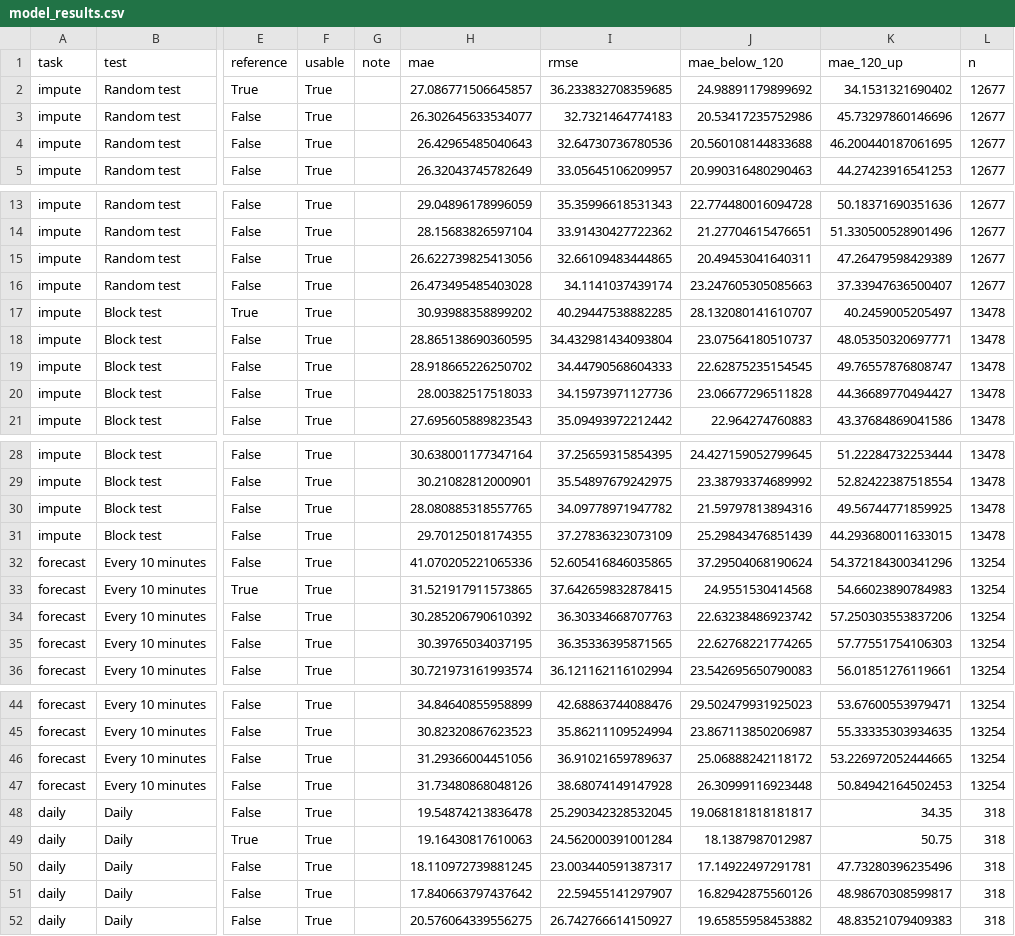
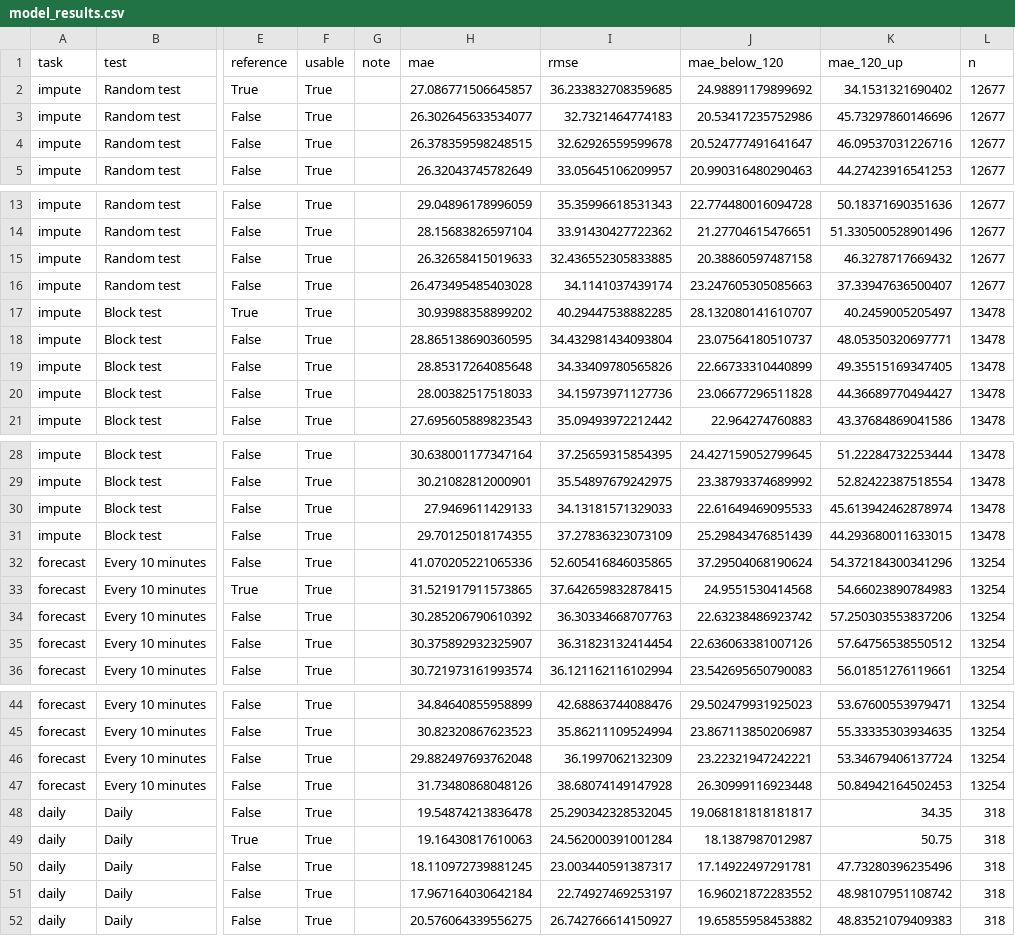
Before and after one commit to jatindangi1206/copd, a CSV file: numbers/model_results.csv, drawn as a sheet; only a part is shown, gaps mark what is left out; the diff covers the shown part only; the diff names each change by its address in the sheet, - before the commit and + after, or states it on an @@ line.

```diff
--- a/numbers/model_results.csv
+++ b/numbers/model_results.csv
-H4 (mae): 26.42965485040643
+H4 (mae): 26.378359598248515
-I4 (rmse): 32.64730736780536
+I4 (rmse): 32.62926559599678
-J4 (mae_below_120): 20.560108144833688
+J4 (mae_below_120): 20.524777491641647
-K4 (mae_120_up): 46.200440187061695
+K4 (mae_120_up): 46.09537031226716
-H15 (mae): 26.622739825413056
+H15 (mae): 26.32658415019633
-I15 (rmse): 32.66109483444865
+I15 (rmse): 32.436552305833885
-J15 (mae_below_120): 20.49453041640311
+J15 (mae_below_120): 20.38860597487158
-K15 (mae_120_up): 47.26479598429389
+K15 (mae_120_up): 46.3278717669432
-H19 (mae): 28.918665226250702
+H19 (mae): 28.85317264085648
-I19 (rmse): 34.44790568604333
+I19 (rmse): 34.33409780565826
-J19 (mae_below_120): 22.62875235154545
+J19 (mae_below_120): 22.66733310440899
-K19 (mae_120_up): 49.76557876808747
+K19 (mae_120_up): 49.35515169347405
-H30 (mae): 28.080885318557765
+H30 (mae): 27.9469611429133
-I30 (rmse): 34.09778971947782
+I30 (rmse): 34.13181571329033
-J30 (mae_below_120): 21.59797813894316
+J30 (mae_below_120): 22.61649469095533
-K30 (mae_120_up): 49.56744771859925
+K30 (mae_120_up): 45.613942462878974
-H35 (mae): 30.39765034037195
+H35 (mae): 30.375892932325907
-I35 (rmse): 36.35336395871565
+I35 (rmse): 36.31823132414454
-J35 (mae_below_120): 22.62768221774265
+J35 (mae_below_120): 22.636063381007126
-K35 (mae_120_up): 57.77551754106303
+K35 (mae_120_up): 57.64756538550512
-H46 (mae): 31.29366004451056
+H46 (mae): 29.882497693762048
-I46 (rmse): 36.91021659789637
+I46 (rmse): 36.1997062132309
-J46 (mae_below_120): 25.06888242118172
+J46 (mae_below_120): 23.22321947242221
-K46 (mae_120_up): 53.226972052444665
+K46 (mae_120_up): 53.34679406137724
-H51 (mae): 17.840663797437642
+H51 (mae): 17.967164030642184
-I51 (rmse): 22.59455141297907
+I51 (rmse): 22.74927469253197
-J51 (mae_below_120): 16.82942875560126
+J51 (mae_below_120): 16.96021872283552
-K51 (mae_120_up): 48.98670308599817
+K51 (mae_120_up): 48.98107951108742
```
Also changed, not shown: 4 edited cells elsewhere in this file, 53 other files.
